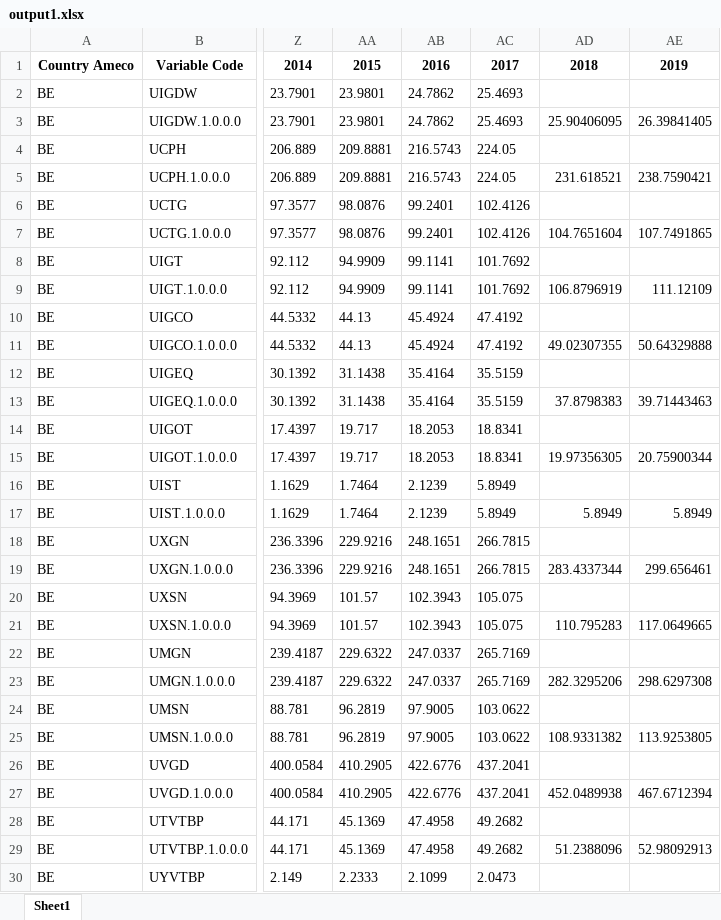
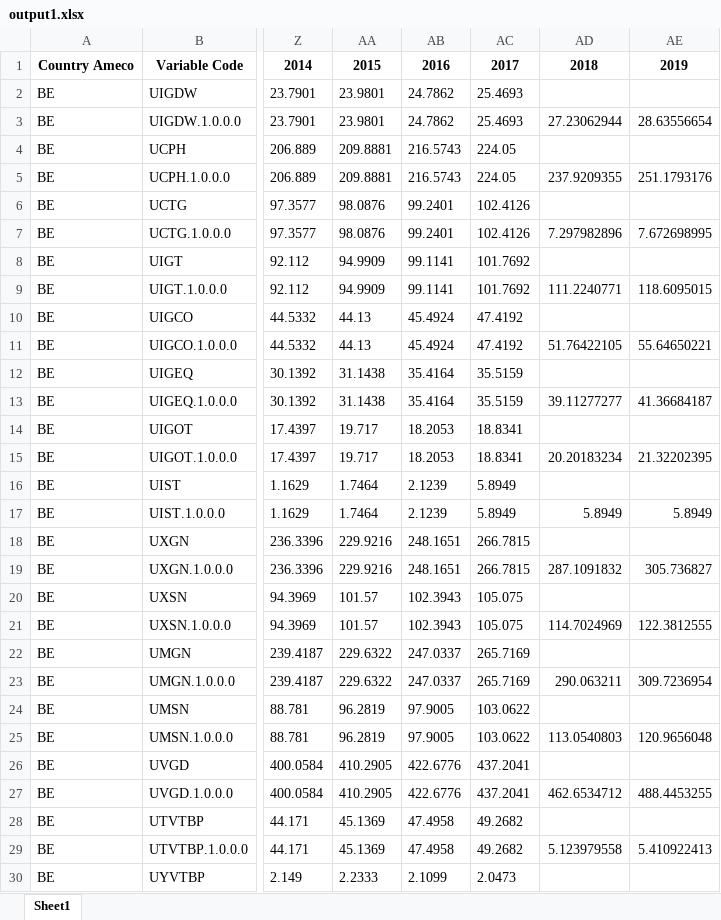
Before and after one commit to ECFIN-FDMS/FDMS, an Excel workbook: output1.xlsx, sheet Sheet1, drawn as a sheet; only a part is shown, gaps mark what is left out; values as stored, in another font and other column widths than the file's, no borders; the diff covers the shown part only; the diff names each change by its address in the sheet, - before the commit and + after, or states it on an @@ line.

```diff
--- a/output1.xlsx (sheet Sheet1)
+++ b/output1.xlsx (sheet Sheet1)
-AD3: 25.90406095
+AD3: 27.23062944
-AE3: 26.39841405
+AE3: 28.63556654
-AD5: 231.618521
+AD5: 237.9209355
-AE5: 238.7590421
+AE5: 251.1793176
-AD7: 104.7651604
+AD7: 7.297982896
-AE7: 107.7491865
+AE7: 7.672698995
-AD9: 106.8796919
+AD9: 111.2240771
-AE9: 111.12109
+AE9: 118.6095015
-AD11: 49.02307355
+AD11: 51.76422105
-AE11: 50.64329888
+AE11: 55.64650221
-AD13: 37.8798383
+AD13: 39.11277277
-AE13: 39.71443463
+AE13: 41.36684187
-AD15: 19.97356305
+AD15: 20.20183234
-AE15: 20.75900344
+AE15: 21.32202395
-AD19: 283.4337344
+AD19: 287.1091832
-AE19: 299.656461
+AE19: 305.736827
-AD21: 110.795283
+AD21: 114.7024969
-AE21: 117.0649665
+AE21: 122.3812555
-AD23: 282.3295206
+AD23: 290.063211
-AE23: 298.6297308
+AE23: 309.7236954
-AD25: 108.9331382
+AD25: 113.0540803
-AE25: 113.9253805
+AE25: 120.9656048
-AD27: 452.0489938
+AD27: 462.6534712
-AE27: 467.6712394
+AE27: 488.4453255
-AD29: 51.2388096
+AD29: 5.123979558
-AE29: 52.98092913
+AE29: 5.410922413
```
Also changed, not shown: 2 removed rows and 194 edited cells elsewhere in this sheet, output2.xlsx, output3.xlsx, 3 other files.
